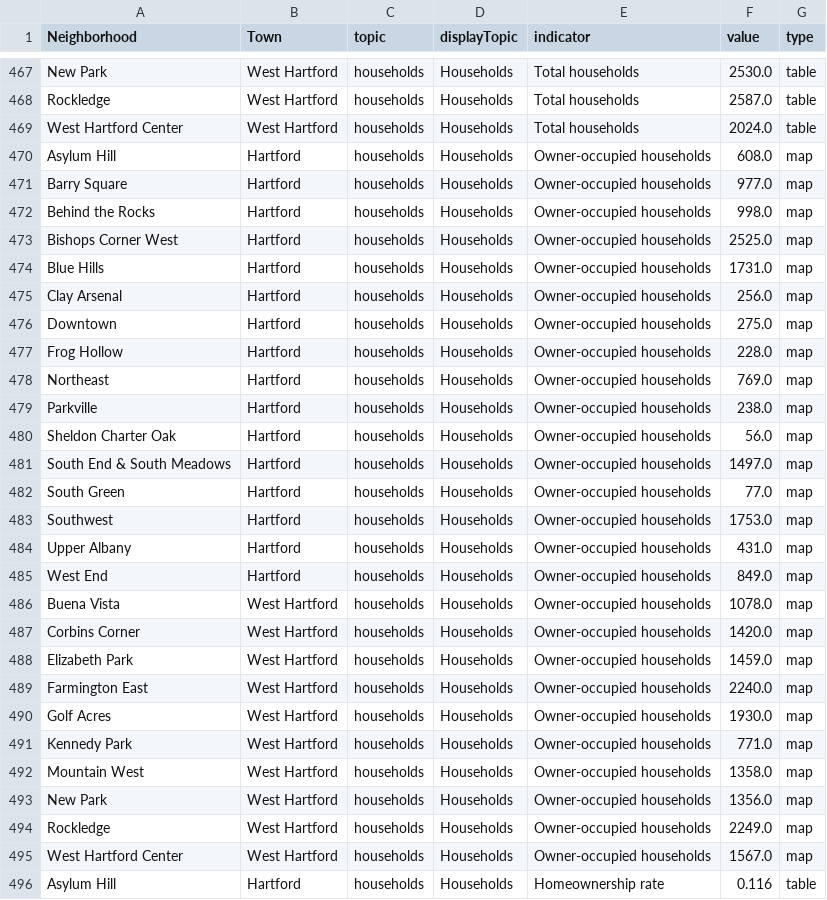
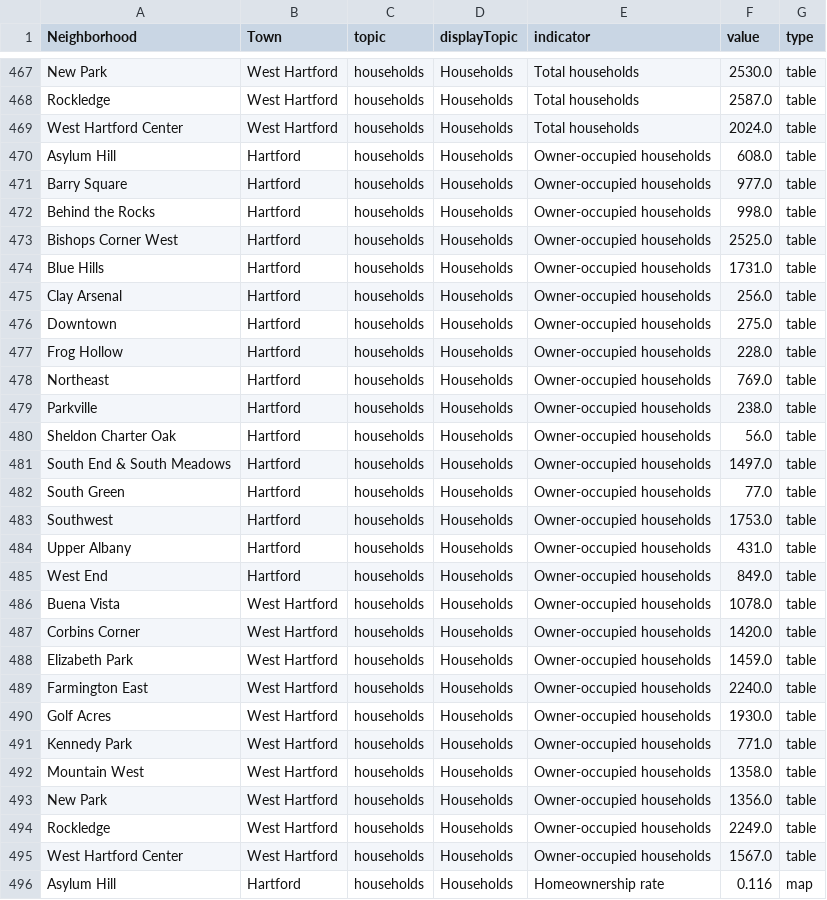
Before and after one commit to CT-Data-Haven/nhv2015profile, a CSV file: data/hfd_long2015.csv, drawn as a sheet; only a part is shown, gaps mark what is left out; the diff covers the shown part only.

Commit message:
Fix hartford csv

```diff
--- a/data/hfd_long2015.csv
+++ b/data/hfd_long2015.csv
@@ -469,28 +469,28 @@ Rockledge,West Hartford,households,Households,Total households,2587.0,table
 West Hartford Center,West Hartford,households,Households,Total households,2024.0,table
-Asylum Hill,Hartford,households,Households,Owner-occupied households,608.0,map
-Barry Square,Hartford,households,Households,Owner-occupied households,977.0,map
-Behind the Rocks,Hartford,households,Households,Owner-occupied households,998.0,map
-Bishops Corner West,Hartford,households,Households,Owner-occupied households,2525.0,map
-Blue Hills,Hartford,households,Households,Owner-occupied households,1731.0,map
-Clay Arsenal,Hartford,households,Households,Owner-occupied households,256.0,map
-Downtown,Hartford,households,Households,Owner-occupied households,275.0,map
-Frog Hollow,Hartford,households,Households,Owner-occupied households,228.0,map
-Northeast,Hartford,households,Households,Owner-occupied households,769.0,map
-Parkville,Hartford,households,Households,Owner-occupied households,238.0,map
-Sheldon Charter Oak,Hartford,households,Households,Owner-occupied households,56.0,map
-South End & South Meadows,Hartford,households,Households,Owner-occupied households,1497.0,map
-South Green,Hartford,households,Households,Owner-occupied households,77.0,map
-Southwest,Hartford,households,Households,Owner-occupied households,1753.0,map
-Upper Albany,Hartford,households,Households,Owner-occupied households,431.0,map
-West End,Hartford,households,Households,Owner-occupied households,849.0,map
-Buena Vista,West Hartford,households,Households,Owner-occupied households,1078.0,map
-Corbins Corner,West Hartford,households,Households,Owner-occupied households,1420.0,map
-Elizabeth Park,West Hartford,households,Households,Owner-occupied households,1459.0,map
-Farmington East,West Hartford,households,Households,Owner-occupied households,2240.0,map
-Golf Acres,West Hartford,households,Households,Owner-occupied households,1930.0,map
-Kennedy Park,West Hartford,households,Households,Owner-occupied households,771.0,map
-Mountain West,West Hartford,households,Households,Owner-occupied households,1358.0,map
-New Park,West Hartford,households,Households,Owner-occupied households,1356.0,map
-Rockledge,West Hartford,households,Households,Owner-occupied households,2249.0,map
-West Hartford Center,West Hartford,households,Households,Owner-occupied households,1567.0,map
-Asylum Hill,Hartford,households,Households,Homeownership rate,0.116,table
+Asylum Hill,Hartford,households,Households,Owner-occupied households,608.0,table
+Barry Square,Hartford,households,Households,Owner-occupied households,977.0,table
+Behind the Rocks,Hartford,households,Households,Owner-occupied households,998.0,table
+Bishops Corner West,Hartford,households,Households,Owner-occupied households,2525.0,table
+Blue Hills,Hartford,households,Households,Owner-occupied households,1731.0,table
+Clay Arsenal,Hartford,households,Households,Owner-occupied households,256.0,table
+Downtown,Hartford,households,Households,Owner-occupied households,275.0,table
+Frog Hollow,Hartford,households,Households,Owner-occupied households,228.0,table
+Northeast,Hartford,households,Households,Owner-occupied households,769.0,table
+Parkville,Hartford,households,Households,Owner-occupied households,238.0,table
+Sheldon Charter Oak,Hartford,households,Households,Owner-occupied households,56.0,table
+South End & South Meadows,Hartford,households,Households,Owner-occupied households,1497.0,table
+South Green,Hartford,households,Households,Owner-occupied households,77.0,table
+Southwest,Hartford,households,Households,Owner-occupied households,1753.0,table
+Upper Albany,Hartford,households,Households,Owner-occupied households,431.0,table
+West End,Hartford,households,Households,Owner-occupied households,849.0,table
+Buena Vista,West Hartford,households,Households,Owner-occupied households,1078.0,table
+Corbins Corner,West Hartford,households,Households,Owner-occupied households,1420.0,table
+Elizabeth Park,West Hartford,households,Households,Owner-occupied households,1459.0,table
+Farmington East,West Hartford,households,Households,Owner-occupied households,2240.0,table
+Golf Acres,West Hartford,households,Households,Owner-occupied households,1930.0,table
+Kennedy Park,West Hartford,households,Households,Owner-occupied households,771.0,table
+Mountain West,West Hartford,households,Households,Owner-occupied households,1358.0,table
+New Park,West Hartford,households,Households,Owner-occupied households,1356.0,table
+Rockledge,West Hartford,households,Households,Owner-occupied households,2249.0,table
+West Hartford Center,West Hartford,households,Households,Owner-occupied households,1567.0,table
+Asylum Hill,Hartford,households,Households,Homeownership rate,0.116,map
```
Also changed, not shown: 25 edited cells elsewhere in this file.
